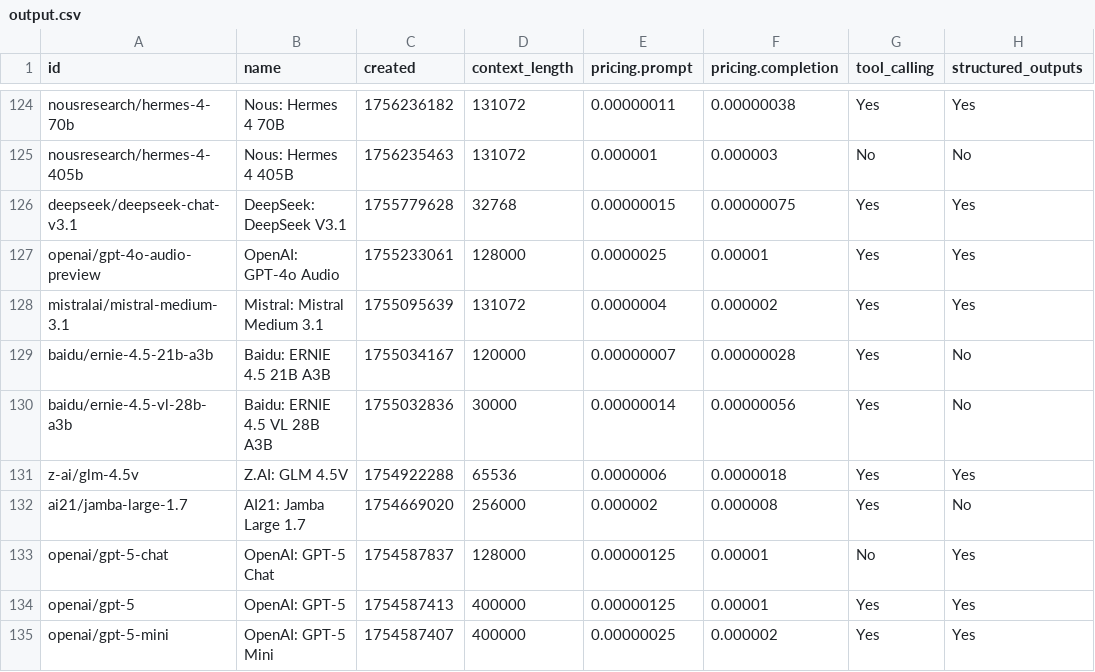
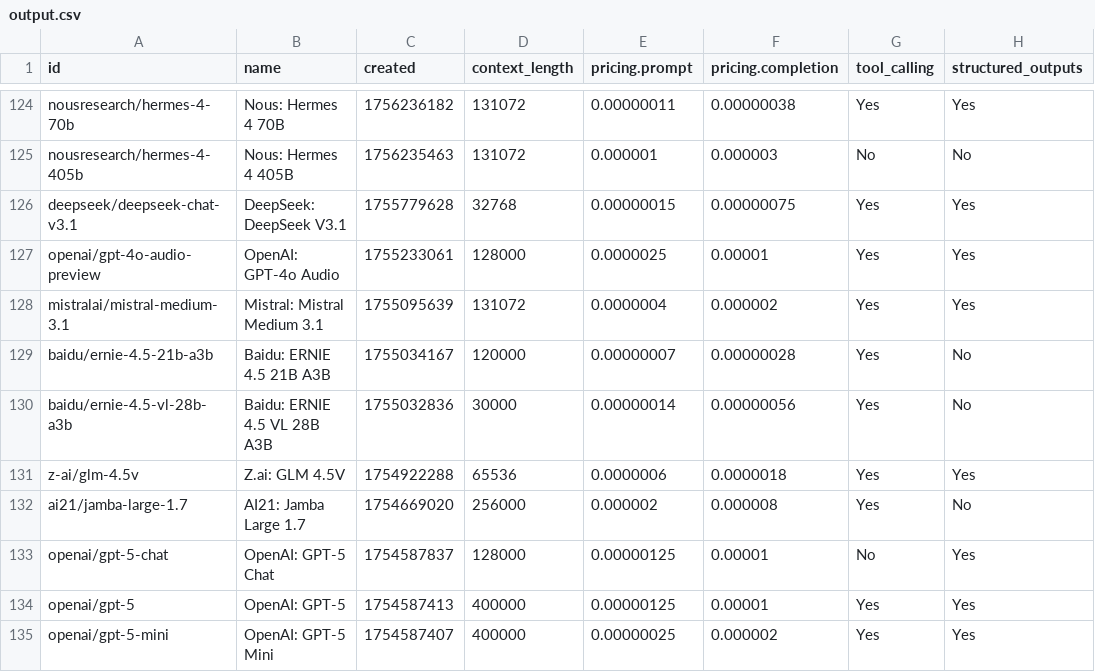
Before and after one commit to jvrck/openrouterlist, a CSV file: data/output.csv, drawn as a sheet; only a part is shown, gaps mark what is left out; the diff covers the shown part only; the diff names each change by its address in the sheet, - before the commit and + after, or states it on an @@ line.

```diff
--- a/data/output.csv
+++ b/data/output.csv
-B131 (name): Z.AI: GLM 4.5V
+B131 (name): Z.ai: GLM 4.5V
```
Also changed, not shown: 1 added row, 4 removed rows and 17 edited cells elsewhere in this file, 2 other files.
